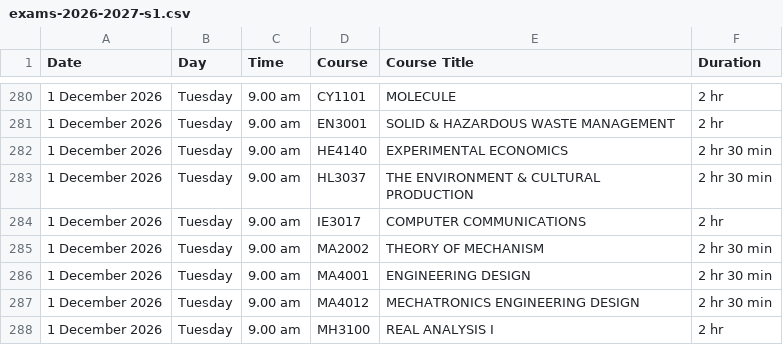
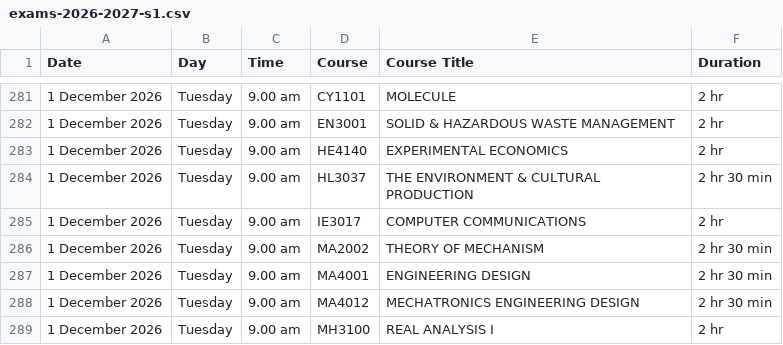
Before and after one commit to Dallas-Ng/ntu-mods, a CSV file: scraper/data/exams/exams-2026-2027-s1.csv, drawn as a sheet; only a part is shown, gaps mark what is left out; the diff covers the shown part only.

Commit message:
fix(exams): correct AY2026 S1 exam CSV drift, add data-updated banner (#195)
CSV was missing 2 exams live on the NTU portal and had 1 stale entry
plus 3 wrong durations. Banner now announces the exam data refresh
instead of the mobile-timetable-rebuilt notice.

```diff
--- a/scraper/data/exams/exams-2026-2027-s1.csv
+++ b/scraper/data/exams/exams-2026-2027-s1.csv
@@ -281,3 +282,3 @@
 "1 December 2026","Tuesday","9.00 am","EN3001","SOLID & HAZARDOUS WASTE MANAGEMENT","2 hr"
-"1 December 2026","Tuesday","9.00 am","HE4140","EXPERIMENTAL ECONOMICS","2 hr 30 min"
+"1 December 2026","Tuesday","9.00 am","HE4140","EXPERIMENTAL ECONOMICS","2 hr"
 "1 December 2026","Tuesday","9.00 am","HL3037","THE ENVIRONMENT & CULTURAL PRODUCTION","2 hr 30 min"
```
Also changed, not shown: 2 added rows, 1 removed row and 2 edited cells elsewhere in this file, 2 other files.
